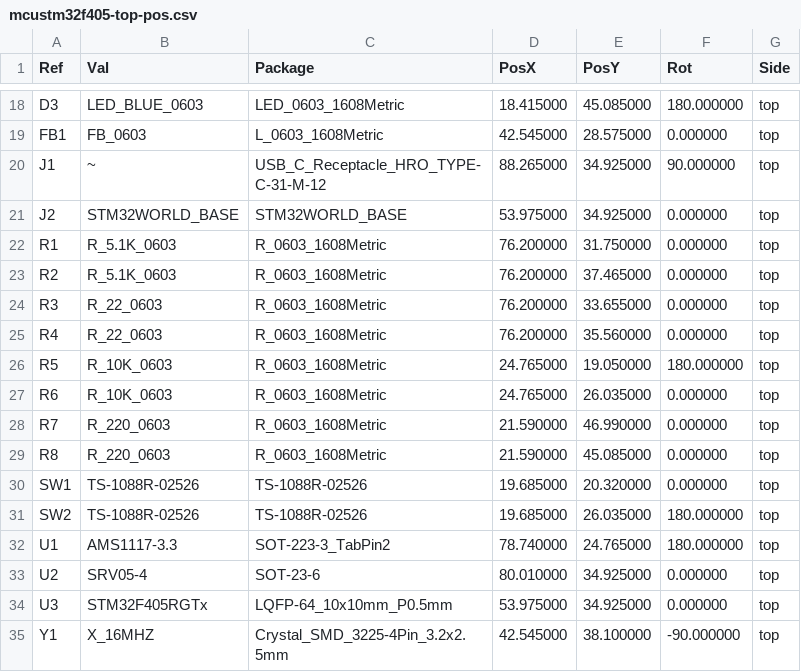
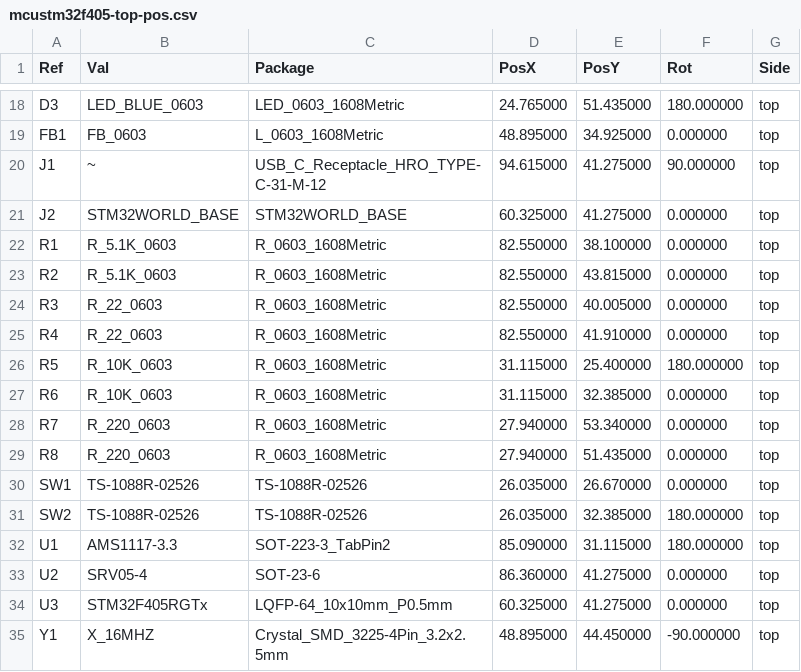
Before and after one commit to STM32World/hardware, a CSV file: mcustm32f405/rev_a/mcustm32f405-top-pos.csv, drawn as a sheet; only a part is shown, gaps mark what is left out; the diff covers the shown part only.

```diff
--- a/mcustm32f405/rev_a/mcustm32f405-top-pos.csv
+++ b/mcustm32f405/rev_a/mcustm32f405-top-pos.csv
@@ -18,18 +18,18 @@ Ref,Val,Package,PosX,PosY,Rot,Side
-"D3","LED_BLUE_0603","LED_0603_1608Metric",18.415000,45.085000,180.000000,top
-"FB1","FB_0603","L_0603_1608Metric",42.545000,28.575000,0.000000,top
-"J1","~","USB_C_Receptacle_HRO_TYPE-C-31-M-12",88.265000,34.925000,90.000000,top
-"J2","STM32WORLD_BASE","STM32WORLD_BASE",53.975000,34.925000,0.000000,top
-"R1","R_5.1K_0603","R_0603_1608Metric",76.200000,31.750000,0.000000,top
-"R2","R_5.1K_0603","R_0603_1608Metric",76.200000,37.465000,0.000000,top
-"R3","R_22_0603","R_0603_1608Metric",76.200000,33.655000,0.000000,top
-"R4","R_22_0603","R_0603_1608Metric",76.200000,35.560000,0.000000,top
-"R5","R_10K_0603","R_0603_1608Metric",24.765000,19.050000,180.000000,top
-"R6","R_10K_0603","R_0603_1608Metric",24.765000,26.035000,0.000000,top
-"R7","R_220_0603","R_0603_1608Metric",21.590000,46.990000,0.000000,top
-"R8","R_220_0603","R_0603_1608Metric",21.590000,45.085000,0.000000,top
-"SW1","TS-1088R-02526","TS-1088R-02526",19.685000,20.320000,0.000000,top
-"SW2","TS-1088R-02526","TS-1088R-02526",19.685000,26.035000,180.000000,top
-"U1","AMS1117-3.3","SOT-223-3_TabPin2",78.740000,24.765000,180.000000,top
-"U2","SRV05-4","SOT-23-6",80.010000,34.925000,0.000000,top
-"U3","STM32F405RGTx","LQFP-64_10x10mm_P0.5mm",53.975000,34.925000,0.000000,top
-"Y1","X_16MHZ","Crystal_SMD_3225-4Pin_3.2x2.5mm",42.545000,38.100000,-90.000000,top
+"D3","LED_BLUE_0603","LED_0603_1608Metric",24.765000,51.435000,180.000000,top
+"FB1","FB_0603","L_0603_1608Metric",48.895000,34.925000,0.000000,top
+"J1","~","USB_C_Receptacle_HRO_TYPE-C-31-M-12",94.615000,41.275000,90.000000,top
+"J2","STM32WORLD_BASE","STM32WORLD_BASE",60.325000,41.275000,0.000000,top
+"R1","R_5.1K_0603","R_0603_1608Metric",82.550000,38.100000,0.000000,top
+"R2","R_5.1K_0603","R_0603_1608Metric",82.550000,43.815000,0.000000,top
+"R3","R_22_0603","R_0603_1608Metric",82.550000,40.005000,0.000000,top
+"R4","R_22_0603","R_0603_1608Metric",82.550000,41.910000,0.000000,top
+"R5","R_10K_0603","R_0603_1608Metric",31.115000,25.400000,180.000000,top
+"R6","R_10K_0603","R_0603_1608Metric",31.115000,32.385000,0.000000,top
+"R7","R_220_0603","R_0603_1608Metric",27.940000,53.340000,0.000000,top
+"R8","R_220_0603","R_0603_1608Metric",27.940000,51.435000,0.000000,top
+"SW1","TS-1088R-02526","TS-1088R-02526",26.035000,26.670000,0.000000,top
+"SW2","TS-1088R-02526","TS-1088R-02526",26.035000,32.385000,180.000000,top
+"U1","AMS1117-3.3","SOT-223-3_TabPin2",85.090000,31.115000,180.000000,top
+"U2","SRV05-4","SOT-23-6",86.360000,41.275000,0.000000,top
+"U3","STM32F405RGTx","LQFP-64_10x10mm_P0.5mm",60.325000,41.275000,0.000000,top
+"Y1","X_16MHZ","Crystal_SMD_3225-4Pin_3.2x2.5mm",48.895000,44.450000,-90.000000,top
```
Also changed, not shown: 32 edited cells elsewhere in this file, mcustm32f405/mcustm32f405_a_pos.csv, 24 other files.
